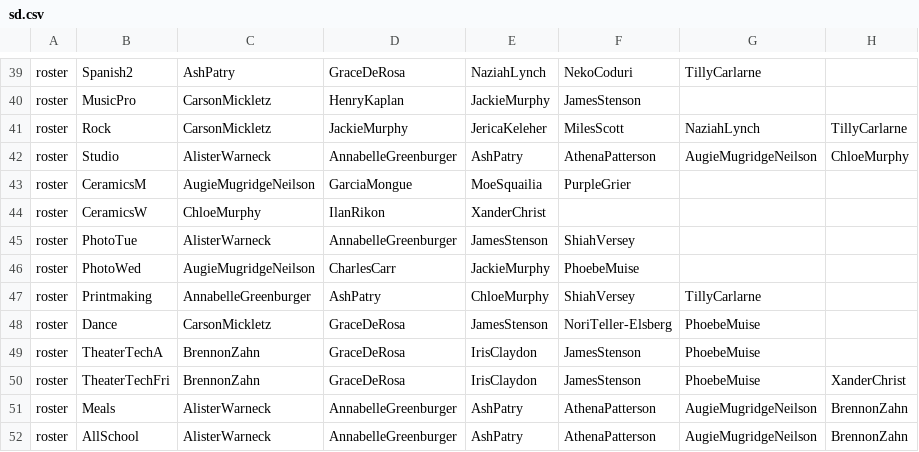
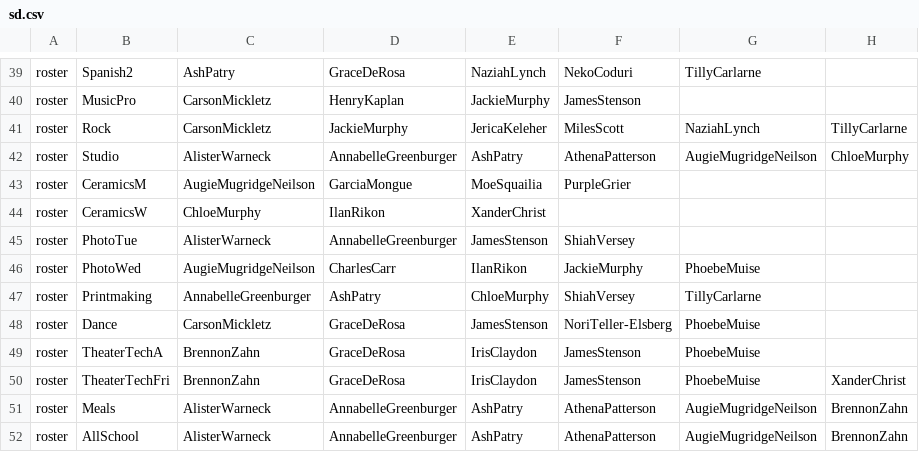
Before and after one commit to buxtonschool/attendance, a CSV file: sd.csv, drawn as a sheet; only a part is shown, gaps mark what is left out; the diff names each change by its address in the sheet, - before the commit and + after, or states it on an @@ line.

Commit message:
+Ilan to photo

```diff
--- a/sd.csv
+++ b/sd.csv
-E46: JackieMurphy
+E46: IlanRikon
-F46: PhoebeMuise
+F46: JackieMurphy
-G46: (empty)
+G46: PhoebeMuise
```
Also changed, not shown: 1 other file.
